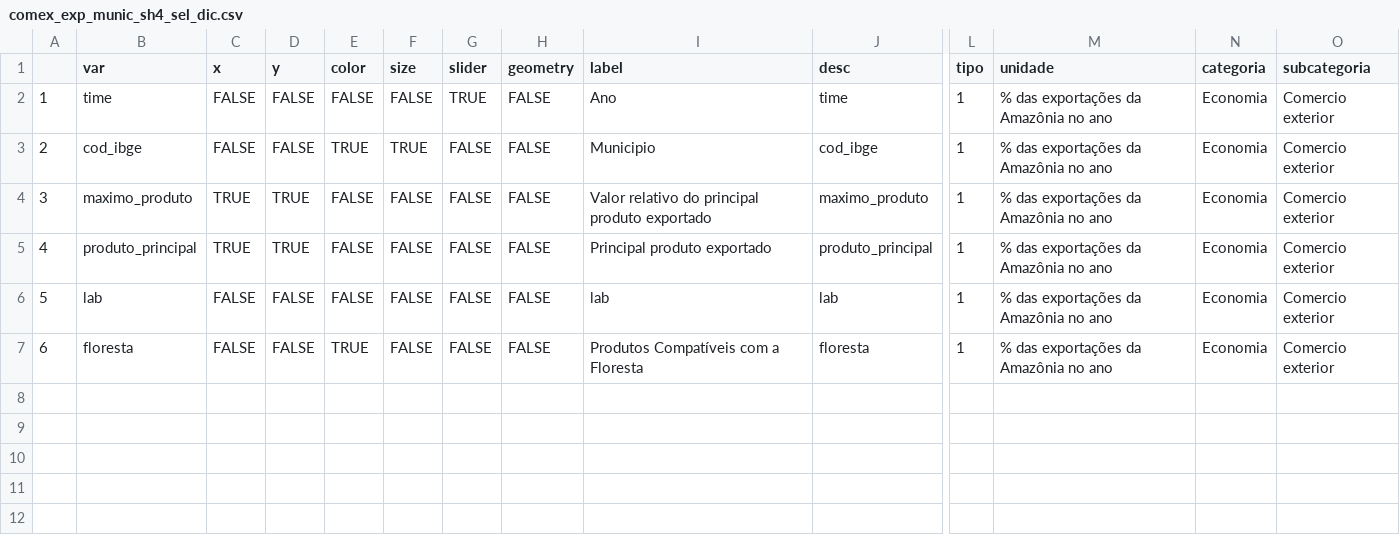
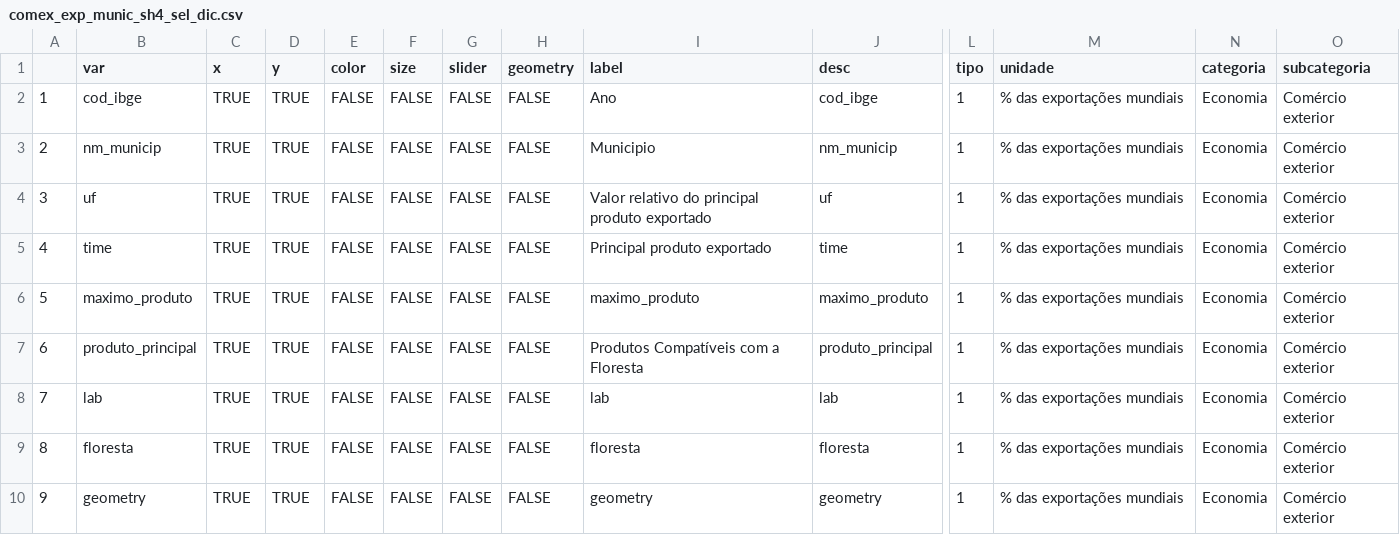
Before and after one commit to datazoompuc/datazoom_viz, a CSV file: data/comex_exp_munic_sh4_sel_dic.csv, drawn as a sheet; only a part is shown, gaps mark what is left out; removed rows and columns are numbered as before the commit, all else as after; rows hold the shown columns only; the diff names each change by its address in the sheet, - before the commit and + after, or states it on an @@ line.

Commit message:
Update dictionary and data RDS

```diff
--- a/data/comex_exp_munic_sh4_sel_dic.csv
+++ b/data/comex_exp_munic_sh4_sel_dic.csv
+row 2: 1 | cod_ibge | TRUE | TRUE | FALSE | FALSE | FALSE | FALSE | Ano | cod_ibge | 1 | % das exportações mundiais | Economia | Comércio exterior
+row 3: 2 | nm_municip | TRUE | TRUE | FALSE | FALSE | FALSE | FALSE | Municipio | nm_municip | 1 | % das exportações mundiais | Economia | Comércio exterior
+row 4: 3 | uf | TRUE | TRUE | FALSE | FALSE | FALSE | FALSE | Valor relativo do principal produto exportado | uf | 1 | % das exportações mundiais | Economia | Comércio exterior
@@ column A renumbered between rows 5 and 9 @@
-C5 (x): FALSE
+C5 (x): TRUE
-D5 (y): FALSE
+D5 (y): TRUE
-G5 (slider): TRUE
+G5 (slider): FALSE
-I5 (label): Ano
+I5 (label): Principal produto exportado
-M5 (unidade): % das exportações da Amazônia no ano
+M5 (unidade): % das exportações mundiais
-O5 (subcategoria): Comercio exterior
+O5 (subcategoria): Comércio exterior
-row 3: 2 | cod_ibge | FALSE | FALSE | TRUE | TRUE | FALSE | FALSE | Municipio | cod_ibge | 1 | % das exportações da Amazônia no ano | Economia | Comercio exterior
-I6 (label): Valor relativo do principal produto exportado
+I6 (label): maximo_produto
-M6:M9 (unidade): % das exportações da Amazônia no ano
+M6:M9 (unidade): % das exportações mundiais
-O6:O9 (subcategoria): Comercio exterior
+O6:O9 (subcategoria): Comércio exterior
-I7 (label): Principal produto exportado
+I7 (label): Produtos Compatíveis com a Floresta
-C8:C9 (x): FALSE
+C8:C9 (x): TRUE
-D8:D9 (y): FALSE
+D8:D9 (y): TRUE
-E9 (color): TRUE
+E9 (color): FALSE
-I9 (label): Produtos Compatíveis com a Floresta
+I9 (label): floresta
+row 10: 9 | geometry | TRUE | TRUE | FALSE | FALSE | FALSE | FALSE | geometry | geometry | 1 | % das exportações mundiais | Economia | Comércio exterior
```
Also changed, not shown: 1 other file.
